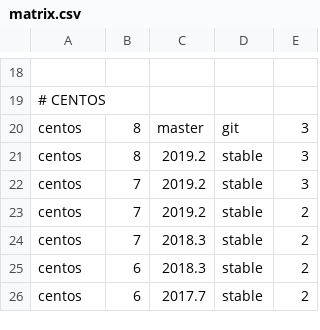
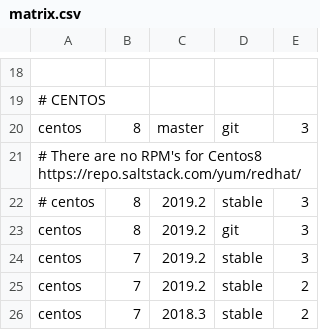
Before and after one commit to netmanagers/salt-image-builder, a CSV file: matrix.csv, drawn as a sheet; only a part is shown, gaps mark what is left out; the shorter side is filled out with more unchanged rows; addresses are those after the commit; the diff names each change by its address in the sheet, - before the commit and + after, or states it on an @@ line.

Commit message:
fix(centos): build for centos 8 and update centos 7 deps

```diff
--- a/matrix.csv
+++ b/matrix.csv
+row 21: # There are no RPM's for Centos8 https://repo.saltstack.com/yum/redhat/
+row 22: # centos | 8 | 2019.2 | stable | 3
-D23: stable
+D23: git
```
Also changed, not shown: 1 other file.
